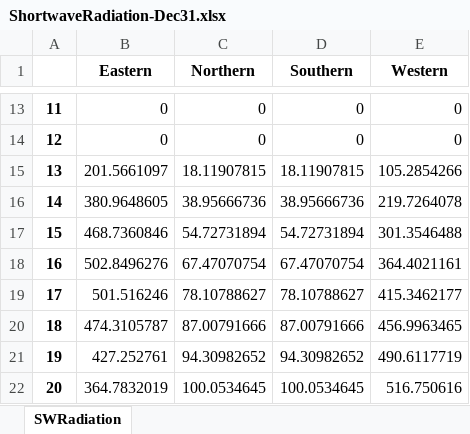
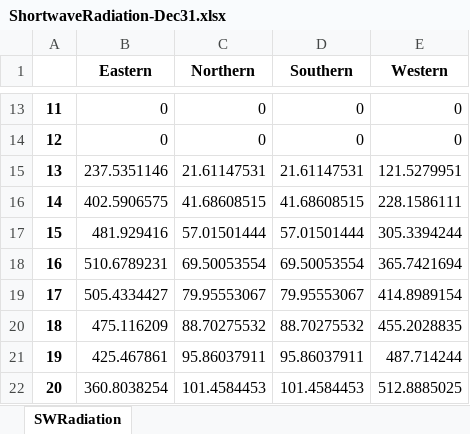
Before and after one commit to iamrwbylover/thermal-load-simulation, an Excel workbook: Data/Radiation/ShortwaveRadiation-Dec31.xlsx, sheet SWRadiation, drawn as a sheet; only a part is shown, gaps mark what is left out; values as stored, in another font and other column widths than the file's, no borders; the diff covers the shown part only; the diff names each change by its address in the sheet, - before the commit and + after, or states it on an @@ line.

```diff
--- a/Data/Radiation/ShortwaveRadiation-Dec31.xlsx (sheet SWRadiation)
+++ b/Data/Radiation/ShortwaveRadiation-Dec31.xlsx (sheet SWRadiation)
-B15 (Eastern): 201.5661097
+B15 (Eastern): 237.5351146
-C15 (Northern): 18.11907815
+C15 (Northern): 21.61147531
-D15 (Southern): 18.11907815
+D15 (Southern): 21.61147531
-E15 (Western): 105.2854266
+E15 (Western): 121.5279951
-B16 (Eastern): 380.9648605
+B16 (Eastern): 402.5906575
-C16 (Northern): 38.95666736
+C16 (Northern): 41.68608515
-D16 (Southern): 38.95666736
+D16 (Southern): 41.68608515
-E16 (Western): 219.7264078
+E16 (Western): 228.1586111
-B17 (Eastern): 468.7360846
+B17 (Eastern): 481.929416
-C17 (Northern): 54.72731894
+C17 (Northern): 57.01501444
-D17 (Southern): 54.72731894
+D17 (Southern): 57.01501444
-E17 (Western): 301.3546488
+E17 (Western): 305.3394244
-B18 (Eastern): 502.8496276
+B18 (Eastern): 510.6789231
-C18 (Northern): 67.47070754
+C18 (Northern): 69.50053554
-D18 (Southern): 67.47070754
+D18 (Southern): 69.50053554
-E18 (Western): 364.4021161
+E18 (Western): 365.7421694
-B19 (Eastern): 501.516246
+B19 (Eastern): 505.4334427
-C19 (Northern): 78.10788627
+C19 (Northern): 79.95553067
-D19 (Southern): 78.10788627
+D19 (Southern): 79.95553067
-E19 (Western): 415.3462177
+E19 (Western): 414.8989154
-B20 (Eastern): 474.3105787
+B20 (Eastern): 475.116209
-C20 (Northern): 87.00791666
+C20 (Northern): 88.70275532
-D20 (Southern): 87.00791666
+D20 (Southern): 88.70275532
-E20 (Western): 456.9963465
+E20 (Western): 455.2028835
-B21 (Eastern): 427.252761
+B21 (Eastern): 425.467861
-C21 (Northern): 94.30982652
+C21 (Northern): 95.86037911
-D21 (Southern): 94.30982652
+D21 (Southern): 95.86037911
-E21 (Western): 490.6117719
+E21 (Western): 487.714244
-B22 (Eastern): 364.7832019
+B22 (Eastern): 360.8038254
-C22 (Northern): 100.0534645
+C22 (Northern): 101.4584453
-D22 (Southern): 100.0534645
+D22 (Southern): 101.4584453
-E22 (Western): 516.750616
+E22 (Western): 512.8885025
```
Also changed, not shown: 408 edited cells elsewhere in this sheet, Data/SunPath/SunPath-Dec31.xlsx, 17 other files.
